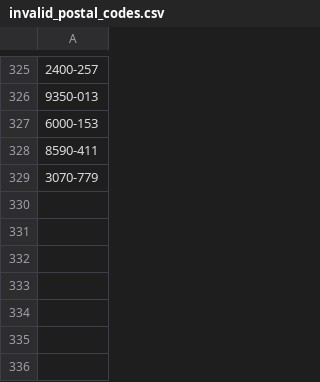
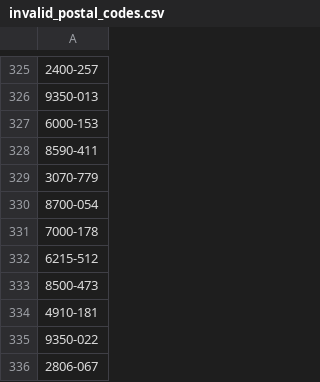
Before and after one commit to sztanko/al-pulse, a CSV file: downloads/postal_code/invalid_postal_codes.csv, drawn as a sheet; only a part is shown, gaps mark what is left out; the diff names each change by its address in the sheet, - before the commit and + after, or states it on an @@ line.

Commit message:
feat(data): Add new postal codes to lookup and invalid postal codes CSVs

```diff
--- a/downloads/postal_code/invalid_postal_codes.csv
+++ b/downloads/postal_code/invalid_postal_codes.csv
+row 330: 8700-054
+row 331: 7000-178
+row 332: 6215-512
+row 333: 8500-473
+row 334: 4910-181
+row 335: 9350-022
+row 336: 2806-067
```
Also changed, not shown: 2 other files.
